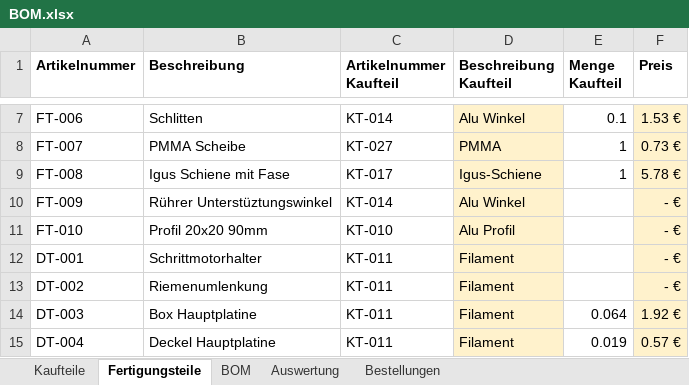
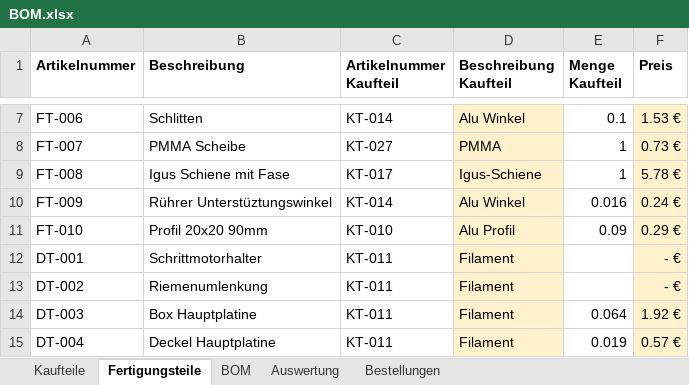
Before and after one commit to Robert2611/BarBot4, an Excel workbook: CAD/BOM.xlsx, sheet Fertigungsteile, drawn as a sheet; only a part is shown, gaps mark what is left out; values as stored, in another font and other column widths than the file's, no borders; table styles not drawn; the diff names each change by its address in the sheet, - before the commit and + after, or states it on an @@ line.

Commit message:
BOM

```diff
--- a/CAD/BOM.xlsx (sheet Fertigungsteile)
+++ b/CAD/BOM.xlsx (sheet Fertigungsteile)
-E10 (Menge Kaufteil): (empty)
+E10 (Menge Kaufteil): 0.016
-F10 (Preis): - €
+F10 (Preis): 0.24 €
-E11 (Menge Kaufteil): (empty)
+E11 (Menge Kaufteil): 0.09
-F11 (Preis): - €
+F11 (Preis): 0.29 €
```
Also changed, not shown: sheet BOM.
